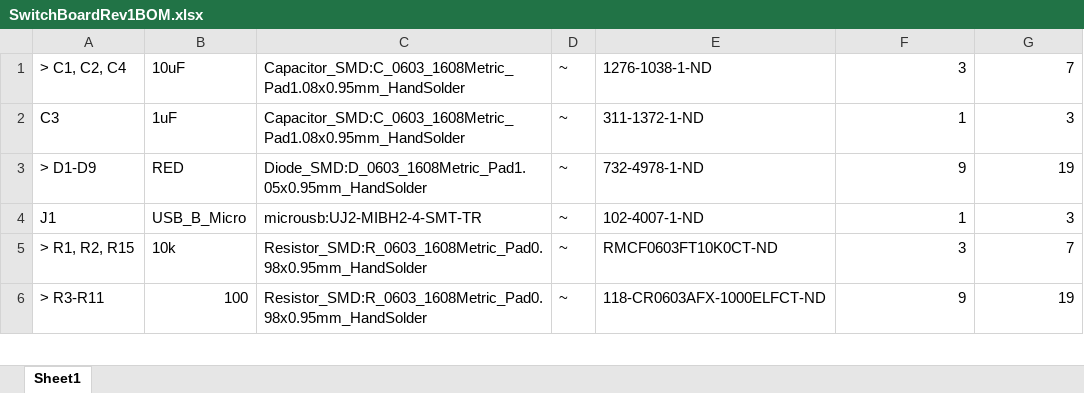
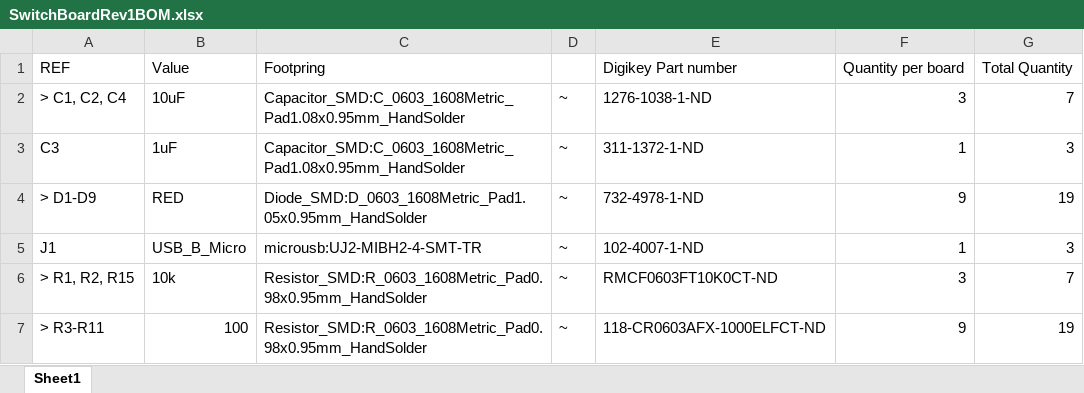
Before and after one commit to Iowa-Sate-Senior-Design-Dec-2021-Team-7/BBGreenZigbeeCape, an Excel workbook: hardware/gerberfiles/ETG Ordering Files/SwitchBoardRev1BOM.xlsx, sheet Sheet1, drawn as a sheet; only a part is shown; values as stored, in another font and other column widths than the file's, no borders; the diff names each change by its address in the sheet, - before the commit and + after, or states it on an @@ line.

Commit message:
Updated BOM header

```diff
--- a/hardware/gerberfiles/ETG Ordering Files/SwitchBoardRev1BOM.xlsx (sheet Sheet1)
+++ b/hardware/gerberfiles/ETG Ordering Files/SwitchBoardRev1BOM.xlsx (sheet Sheet1)
+row 1: REF | Value | Footpring |  | Digikey Part number | Quantity per board | Total Quantity
```
